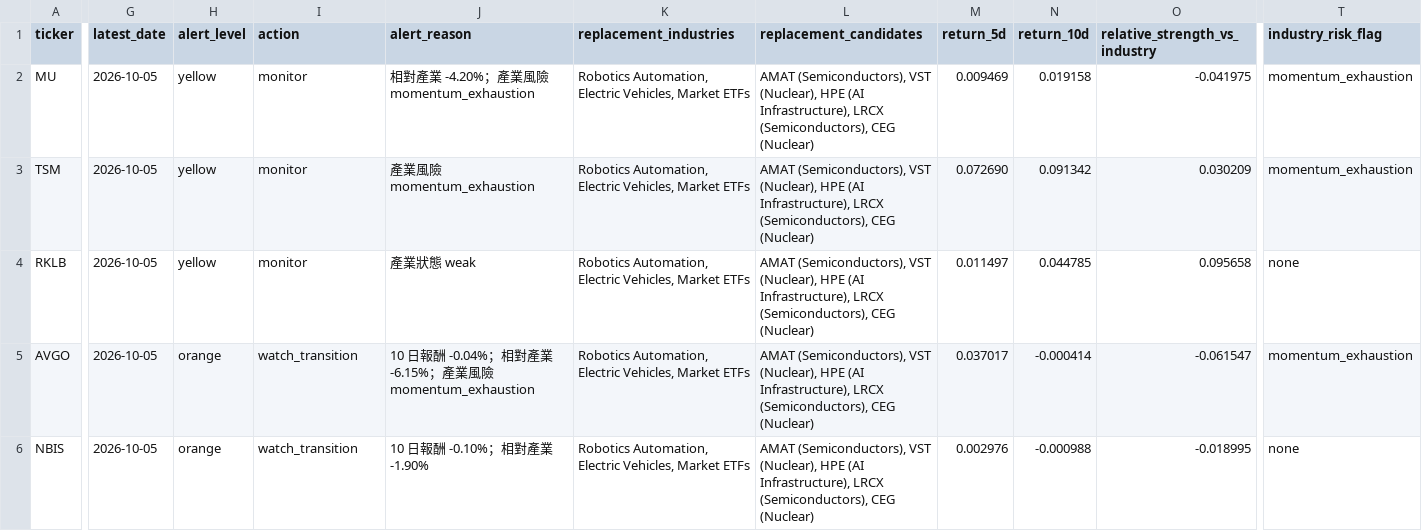
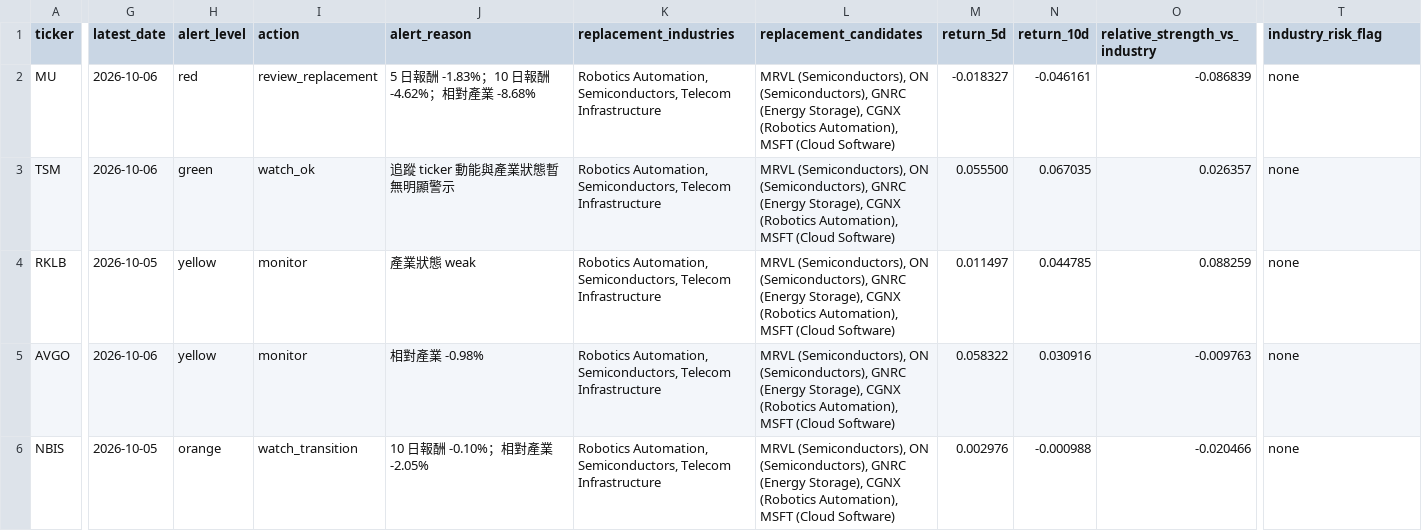
Before and after one commit to Dokal5/market-regime-monitor, a CSV file: outputs/watchlist_alerts.csv, drawn as a sheet; only a part is shown, gaps mark what is left out; the diff covers the shown part only; the diff names each change by its address in the sheet, - before the commit and + after, or states it on an @@ line.

```diff
--- a/outputs/watchlist_alerts.csv
+++ b/outputs/watchlist_alerts.csv
-G2:G3 (latest_date): 2026-10-05
+G2:G3 (latest_date): 2026-10-06
-H2 (alert_level): yellow
+H2 (alert_level): red
-I2 (action): monitor
+I2 (action): review_replacement
-J2 (alert_reason): 相對產業 -4.20%；產業風險 momentum_exhaustion
+J2 (alert_reason): 5 日報酬 -1.83%；10 日報酬 -4.62%；相對產業 -8.68%
-K2:K6 (replacement_industries): Robotics Automation, Electric Vehicles, Market ETFs
+K2:K6 (replacement_industries): Robotics Automation, Semiconductors, Telecom Infrastructure
-L2:L6 (replacement_candidates): AMAT (Semiconductors), VST (Nuclear), HPE (AI Infrastructure), LRCX (Semiconductors), CEG (Nuclear)
+L2:L6 (replacement_candidates): MRVL (Semiconductors), ON (Semiconductors), GNRC (Energy Storage), CGNX (Robotics Automation), MSFT (Cloud Software)
-M2 (return_5d): 0.009469
+M2 (return_5d): -0.018327
-N2 (return_10d): 0.019158
+N2 (return_10d): -0.046161
-O2 (relative_strength_vs_industry): -0.041975
+O2 (relative_strength_vs_industry): -0.086839
-T2:T3 (industry_risk_flag): momentum_exhaustion
+T2:T3 (industry_risk_flag): none
-H3 (alert_level): yellow
+H3 (alert_level): green
-I3 (action): monitor
+I3 (action): watch_ok
-J3 (alert_reason): 產業風險 momentum_exhaustion
+J3 (alert_reason): 追蹤 ticker 動能與產業狀態暫無明顯警示
-M3 (return_5d): 0.072690
+M3 (return_5d): 0.055500
-N3 (return_10d): 0.091342
+N3 (return_10d): 0.067035
-O3 (relative_strength_vs_industry): 0.030209
+O3 (relative_strength_vs_industry): 0.026357
-O4 (relative_strength_vs_industry): 0.095658
+O4 (relative_strength_vs_industry): 0.088259
-G5 (latest_date): 2026-10-05
+G5 (latest_date): 2026-10-06
-H5 (alert_level): orange
+H5 (alert_level): yellow
-I5 (action): watch_transition
+I5 (action): monitor
-J5 (alert_reason): 10 日報酬 -0.04%；相對產業 -6.15%；產業風險 momentum_exhaustion
+J5 (alert_reason): 相對產業 -0.98%
-M5 (return_5d): 0.037017
+M5 (return_5d): 0.058322
-N5 (return_10d): -0.000414
+N5 (return_10d): 0.030916
-O5 (relative_strength_vs_industry): -0.061547
+O5 (relative_strength_vs_industry): -0.009763
-T5 (industry_risk_flag): momentum_exhaustion
+T5 (industry_risk_flag): none
-J6 (alert_reason): 10 日報酬 -0.10%；相對產業 -1.90%
+J6 (alert_reason): 10 日報酬 -0.10%；相對產業 -2.05%
-O6 (relative_strength_vs_industry): -0.018995
+O6 (relative_strength_vs_industry): -0.020466
```
Also changed, not shown: 21 edited cells elsewhere in this file, outputs/data_quality.csv, outputs/history/industry_rotation_history.csv, 5 other files.
